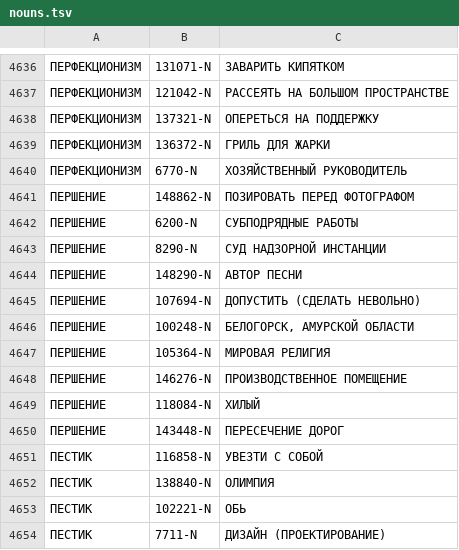
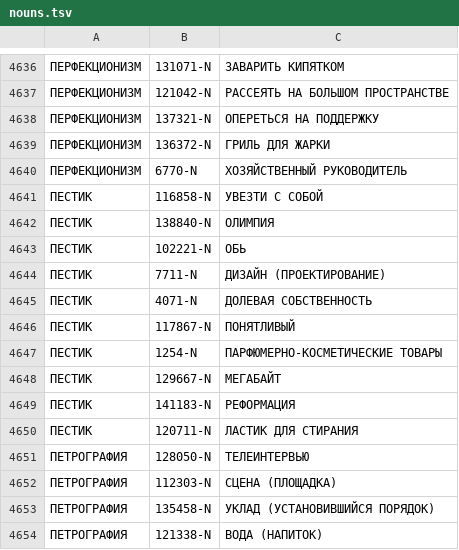
Before and after one commit to dialogue-evaluation/taxonomy-enrichment, a TSV file: data/sample_answers/nouns.tsv, drawn as a sheet; only a part is shown, gaps mark what is left out; the shorter side is filled out with more unchanged rows.

Commit message:
delete word "ПЕРШЕНИЕ" from test set (parents do no exist in ruwornet)

```diff
--- a/data/sample_answers/nouns.tsv
+++ b/data/sample_answers/nouns.tsv
@@ -4640,12 +4640,2 @@
 ПЕРФЕКЦИОНИЗМ	6770-N	ХОЗЯЙСТВЕННЫЙ РУКОВОДИТЕЛЬ
-ПЕРШЕНИЕ	148862-N	ПОЗИРОВАТЬ ПЕРЕД ФОТОГРАФОМ
-ПЕРШЕНИЕ	6200-N	СУБПОДРЯДНЫЕ РАБОТЫ
-ПЕРШЕНИЕ	8290-N	СУД НАДЗОРНОЙ ИНСТАНЦИИ
-ПЕРШЕНИЕ	148290-N	АВТОР ПЕСНИ
-ПЕРШЕНИЕ	107694-N	ДОПУСТИТЬ (СДЕЛАТЬ НЕВОЛЬНО)
-ПЕРШЕНИЕ	100248-N	БЕЛОГОРСК, АМУРСКОЙ ОБЛАСТИ
-ПЕРШЕНИЕ	105364-N	МИРОВАЯ РЕЛИГИЯ
-ПЕРШЕНИЕ	146276-N	ПРОИЗВОДСТВЕННОЕ ПОМЕЩЕНИЕ
-ПЕРШЕНИЕ	118084-N	ХИЛЫЙ
-ПЕРШЕНИЕ	143448-N	ПЕРЕСЕЧЕНИЕ ДОРОГ
 ПЕСТИК	116858-N	УВЕЗТИ С СОБОЙ
```
Also changed, not shown: data/public_test/nouns_public.tsv.
